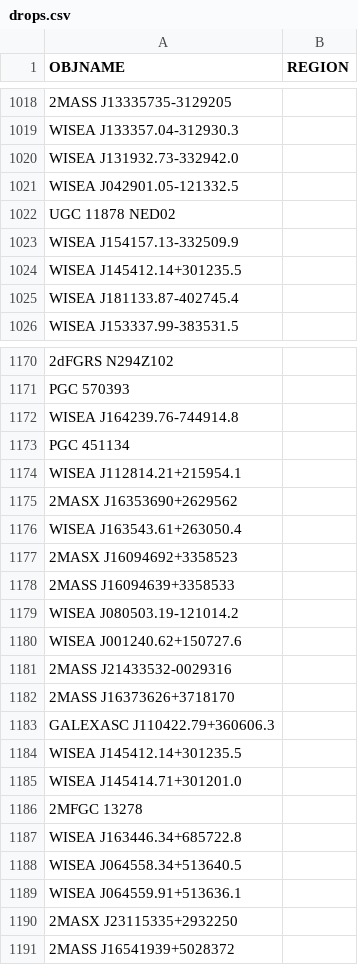
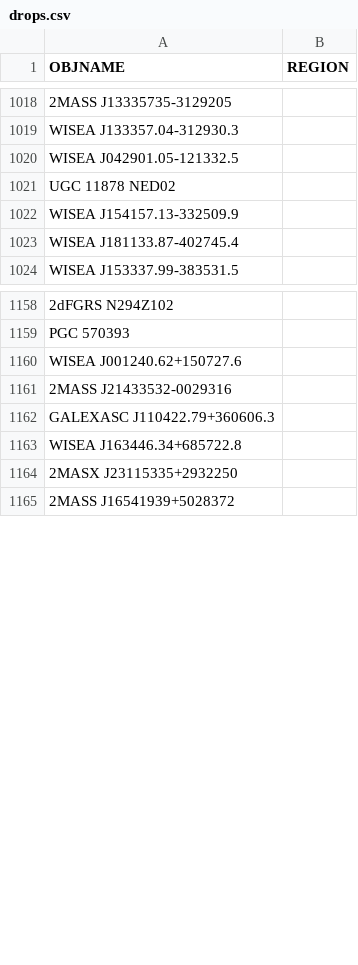
Before and after one commit to moustakas/SGA, a CSV file: py/SGA/data/SGA2025/overlays/v1.0/drops.csv, drawn as a sheet; only a part is shown, gaps mark what is left out; the diff covers the shown part only; the diff names each change by its address in the sheet, - before the commit and + after, or states it on an @@ line.

Commit message:
unique drops only

```diff
--- a/py/SGA/data/SGA2025/overlays/v1.0/drops.csv
+++ b/py/SGA/data/SGA2025/overlays/v1.0/drops.csv
-row 1020: WISEA J131932.73-332942.0
-row 1024: WISEA J145412.14+301235.5
-row 1172: WISEA J164239.76-744914.8
-row 1173: PGC 451134
-row 1174: WISEA J112814.21+215954.1
-row 1175: 2MASX J16353690+2629562
-row 1176: WISEA J163543.61+263050.4
-row 1177: 2MASX J16094692+3358523
-row 1178: 2MASS J16094639+3358533
-row 1179: WISEA J080503.19-121014.2
-row 1182: 2MASS J16373626+3718170
-row 1184: WISEA J145412.14+301235.5
-row 1185: WISEA J145414.71+301201.0
-row 1186: 2MFGC 13278
-row 1188: WISEA J064558.34+513640.5
-row 1189: WISEA J064559.91+513636.1
```
Also changed, not shown: 13 removed rows elsewhere in this file, 1 other file.
